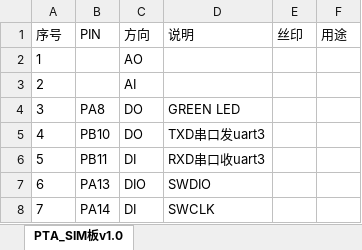
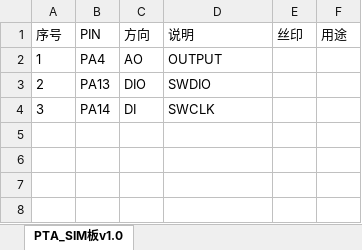
Before and after one commit to ccccmagicboy2022/airflow_meter, an Excel workbook: embeded/pta_sim_board_app/DOC/pin分配.xlsx, sheet PTA_SIM板v1.0, drawn as a sheet; values as stored, in another font and other column widths than the file's, no borders; the diff names each change by its address in the sheet, - before the commit and + after, or states it on an @@ line.

Commit message:
pta_sim_board_app: initial sent to user test version
- basic working

```diff
--- a/embeded/pta_sim_board_app/DOC/pin分配.xlsx (sheet PTA_SIM板v1.0)
+++ b/embeded/pta_sim_board_app/DOC/pin分配.xlsx (sheet PTA_SIM板v1.0)
-B2 (PIN): (empty)
+B2 (PIN): PA4
-D2 (说明): (empty)
+D2 (说明): OUTPUT
-B3 (PIN): (empty)
+B3 (PIN): PA13
-C3 (方向): AI
+C3 (方向): DIO
-D3 (说明): (empty)
+D3 (说明): SWDIO
-B4 (PIN): PA8
+B4 (PIN): PA14
-C4 (方向): DO
+C4 (方向): DI
-D4 (说明): GREEN LED
+D4 (说明): SWCLK
-row 5: 4 | PB10 | DO | TXD串口发uart3
-row 6: 5 | PB11 | DI | RXD串口收uart3
-row 7: 6 | PA13 | DIO | SWDIO
-row 8: 7 | PA14 | DI | SWCLK
```
Also changed, not shown: 22 other files.
